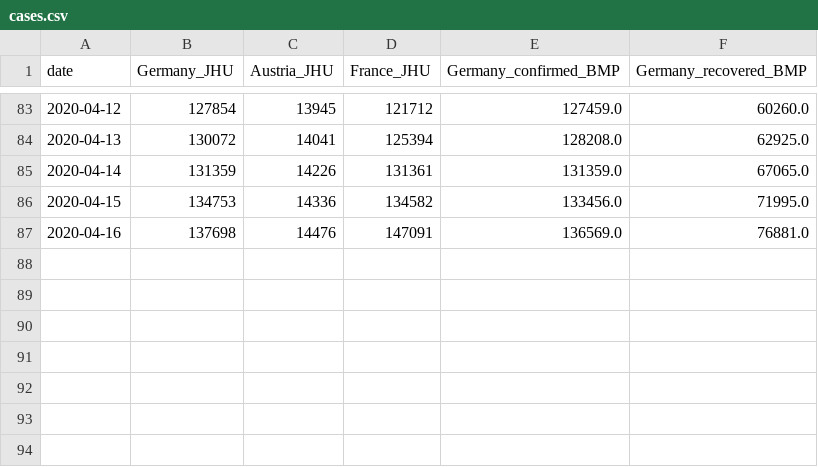
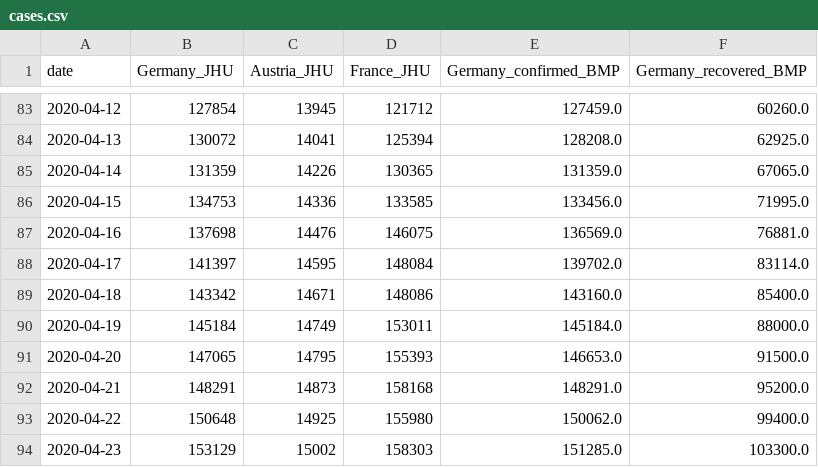
Before and after one commit to mbyt/covid-19_analysis, a CSV file: cases.csv, drawn as a sheet; only a part is shown, gaps mark what is left out.

Commit message:
update cases, set terminator for CSV
setting line terminator for CSV file to ensure the same format everywhere

```diff
--- a/cases.csv
+++ b/cases.csv
@@ -84,4 +84,11 @@ date,Germany_JHU,Austria_JHU,France_JHU,Germany_confirmed_BMP,Germany_recovered_
 2020-04-13,130072,14041,125394,128208.0,62925.0
-2020-04-14,131359,14226,131361,131359.0,67065.0
-2020-04-15,134753,14336,134582,133456.0,71995.0
-2020-04-16,137698,14476,147091,136569.0,76881.0
+2020-04-14,131359,14226,130365,131359.0,67065.0
+2020-04-15,134753,14336,133585,133456.0,71995.0
+2020-04-16,137698,14476,146075,136569.0,76881.0
+2020-04-17,141397,14595,148084,139702.0,83114.0
+2020-04-18,143342,14671,148086,143160.0,85400.0
+2020-04-19,145184,14749,153011,145184.0,88000.0
+2020-04-20,147065,14795,155393,146653.0,91500.0
+2020-04-21,148291,14873,158168,148291.0,95200.0
+2020-04-22,150648,14925,155980,150062.0,99400.0
+2020-04-23,153129,15002,158303,151285.0,103300.0
```
Also changed, not shown: 2 other files.
